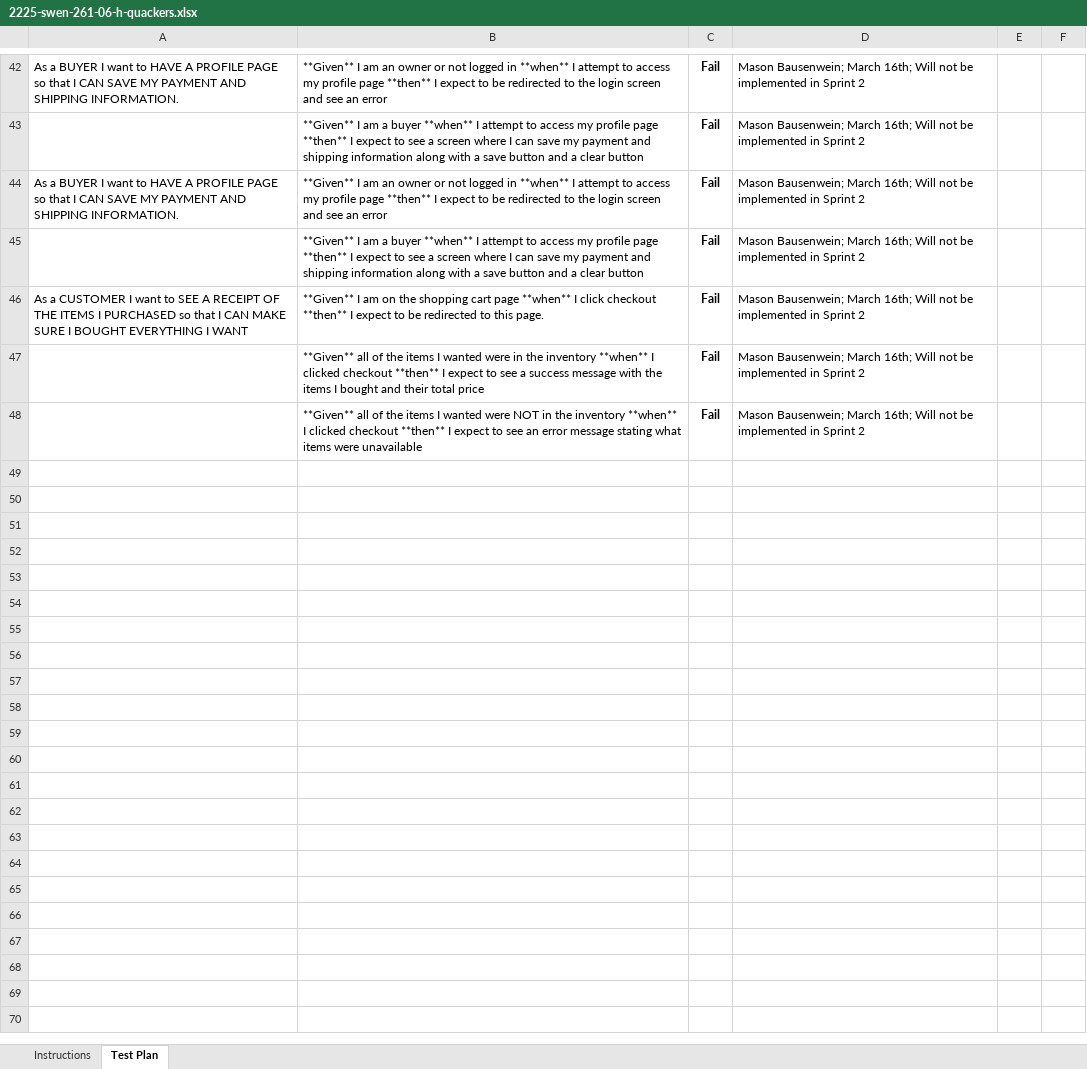
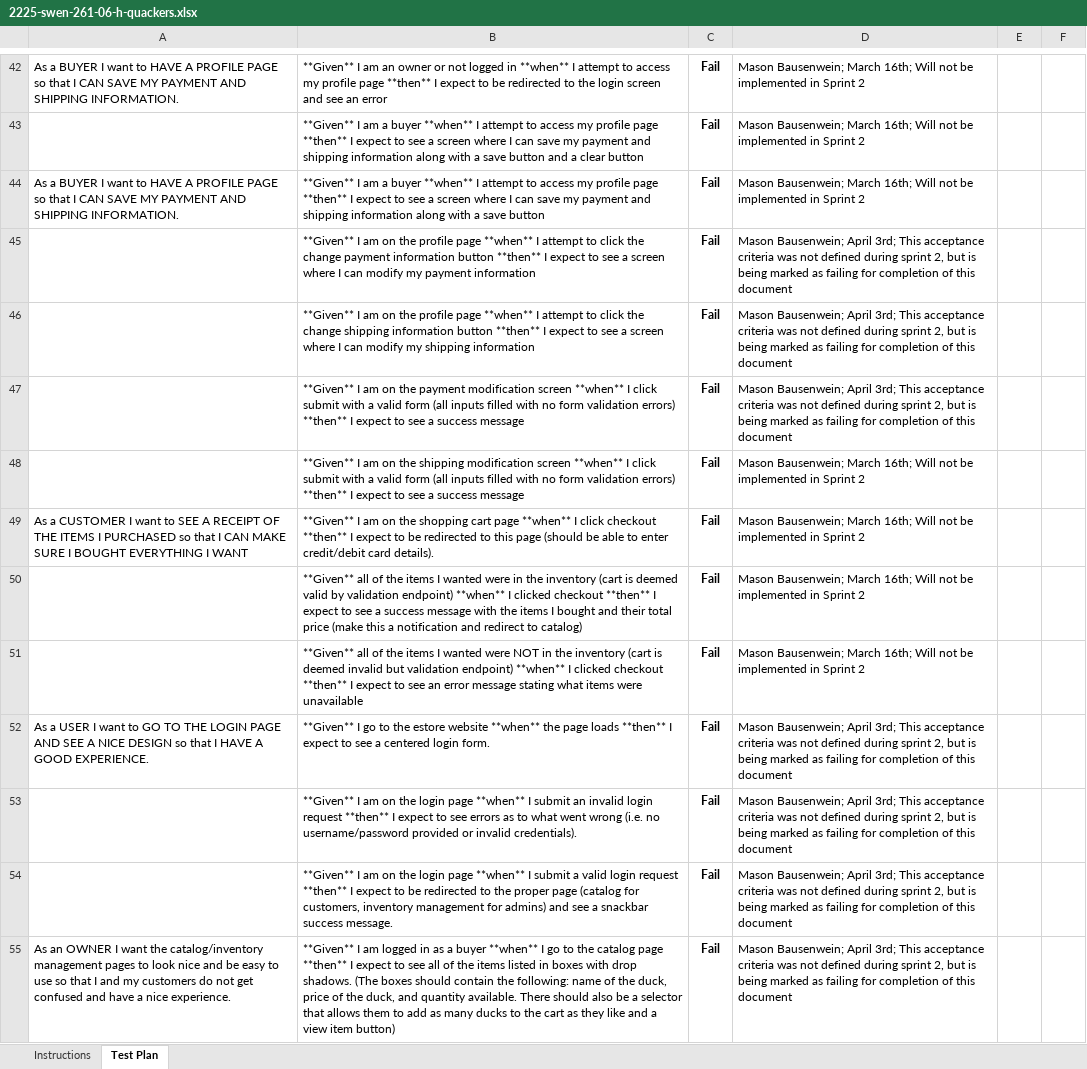
Before and after one commit to twh9811/QuackersWebstore, an Excel workbook: etc/2225-swen-261-06-h-quackers.xlsx, sheet Test Plan, drawn as a sheet; only a part is shown, gaps mark what is left out; values as stored, in another font and other column widths than the file's, no borders; conditional formats not drawn; addresses are those after the commit; the diff covers the shown part only; the diff names each change by its address in the sheet, - before the commit and + after, or states it on an @@ line.

Commit message:
Updated acceptance test plan

```diff
--- a/etc/2225-swen-261-06-h-quackers.xlsx (sheet Test Plan)
+++ b/etc/2225-swen-261-06-h-quackers.xlsx (sheet Test Plan)
-B44: …I am an owner or not logged in **when** I attempt to access my profile page **then** I expect to be redirected to the login screen and see an error
+B44: …I am a buyer **when** I attempt to access my profile page **then** I expect to see a screen where I can save my payment and shipping information along with a save button
+row 45:  | **Given** I am on the profile page **when** I attempt to click the change payment information button **then** I expect to see a screen where I can modify my payment information | Fail | Mason Bausenwein; April 3rd; This acceptance criteria was not defined during sprint 2, but is being marked as failing for completion of this document
+row 46:  | **Given** I am on the profile page **when** I attempt to click the change shipping information button **then** I expect to see a screen where I can modify my shipping information | Fail | Mason Bausenwein; April 3rd; This acceptance criteria was not defined during sprint 2, but is being marked as failing for completion of this document
+row 47:  | **Given** I am on the payment modification screen **when** I click submit with a valid form (all inputs filled with no form validation errors) **then** I expect to see a success message | Fail | Mason Bausenwein; April 3rd; This acceptance criteria was not defined during sprint 2, but is being marked as failing for completion of this document
-B48: …I am a buyer **when** I attempt to access my profile page **then** I expect to see a screen where I can save my payment and shipping information along with a save button and a clear button
+B48: …I am on the shipping modification screen **when** I click submit with a valid form (all inputs filled with no form validation errors) **then** I expect to see a success message
-B49: …to this page.
+B49: …to this page (should be able to enter credit/debit card details).
-B50: …the inventory **when** I clicked checkout **then** I expect to see a success message with the items I bought and their total price
+B50: …the inventory (cart is deemed valid by validation endpoint) **when** I clicked checkout **then** I expect to see a success message with the items I bought and their total price (make this a notification and redirect to catalog)
-B51: …the inventory **when** I…
+B51: …the inventory (cart is deemed invalid but validation endpoint) **when** I…
+row 52: As a USER I want to GO TO THE LOGIN PAGE AND SEE A NICE DESIGN so that I HAVE A GOOD EXPERIENCE. | **Given** I go to the estore website **when** the page loads **then** I expect to see a centered login form. | Fail | Mason Bausenwein; April 3rd; This acceptance criteria was not defined during sprint 2, but is being marked as failing for completion of this document
+row 53:  | **Given** I am on the login page **when** I submit an invalid login request **then** I expect to see errors as to what went wrong (i.e. no username/password provided or invalid credentials). | Fail | Mason Bausenwein; April 3rd; This acceptance criteria was not defined during sprint 2, but is being marked as failing for completion of this document
+row 54:  | **Given** I am on the login page **when** I submit a valid login request **then** I expect to be redirected to the proper page (catalog for customers, inventory management for admins) and see a snackbar success message. | Fail | Mason Bausenwein; April 3rd; This acceptance criteria was not defined during sprint 2, but is being marked as failing for completion of this document
+row 55: As an OWNER I want the catalog/inventory management pages to look nice and be easy to use so that I and my customers do not get confused and have a nice experience. | **Given** I am logged in as a buyer **when** I go to the catalog page **then** I expect to see all of the items listed in boxes with drop shadows. (The boxes should contain the following: name of the duck, price of the duck, and quantity available. There should also be a selector that allows them to add as many ducks to the cart as they like and a view item button) | Fail | Mason Bausenwein; April 3rd; This acceptance criteria was not defined during sprint 2, but is being marked as failing for completion of this document
```
Also changed, not shown: 11 added rows elsewhere in this sheet.
